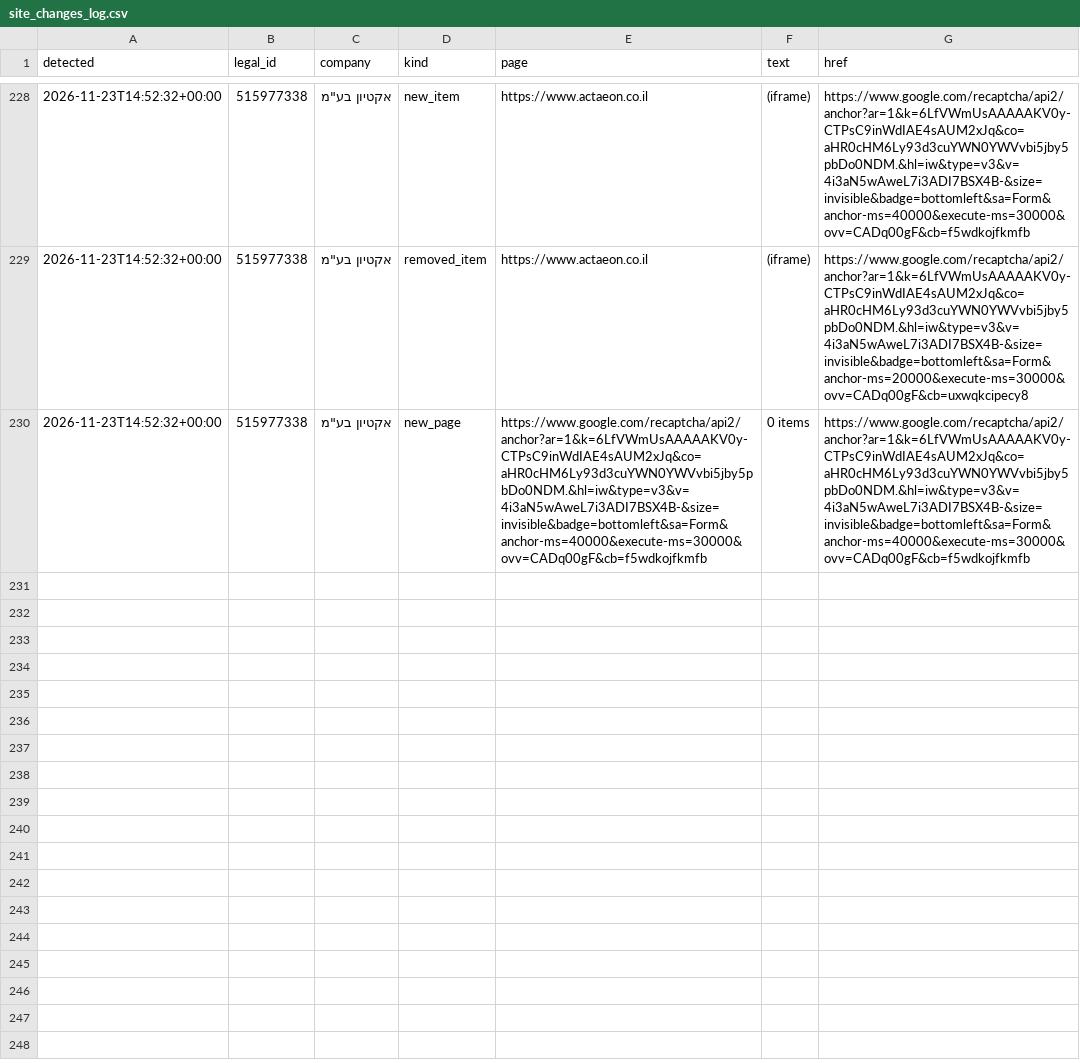
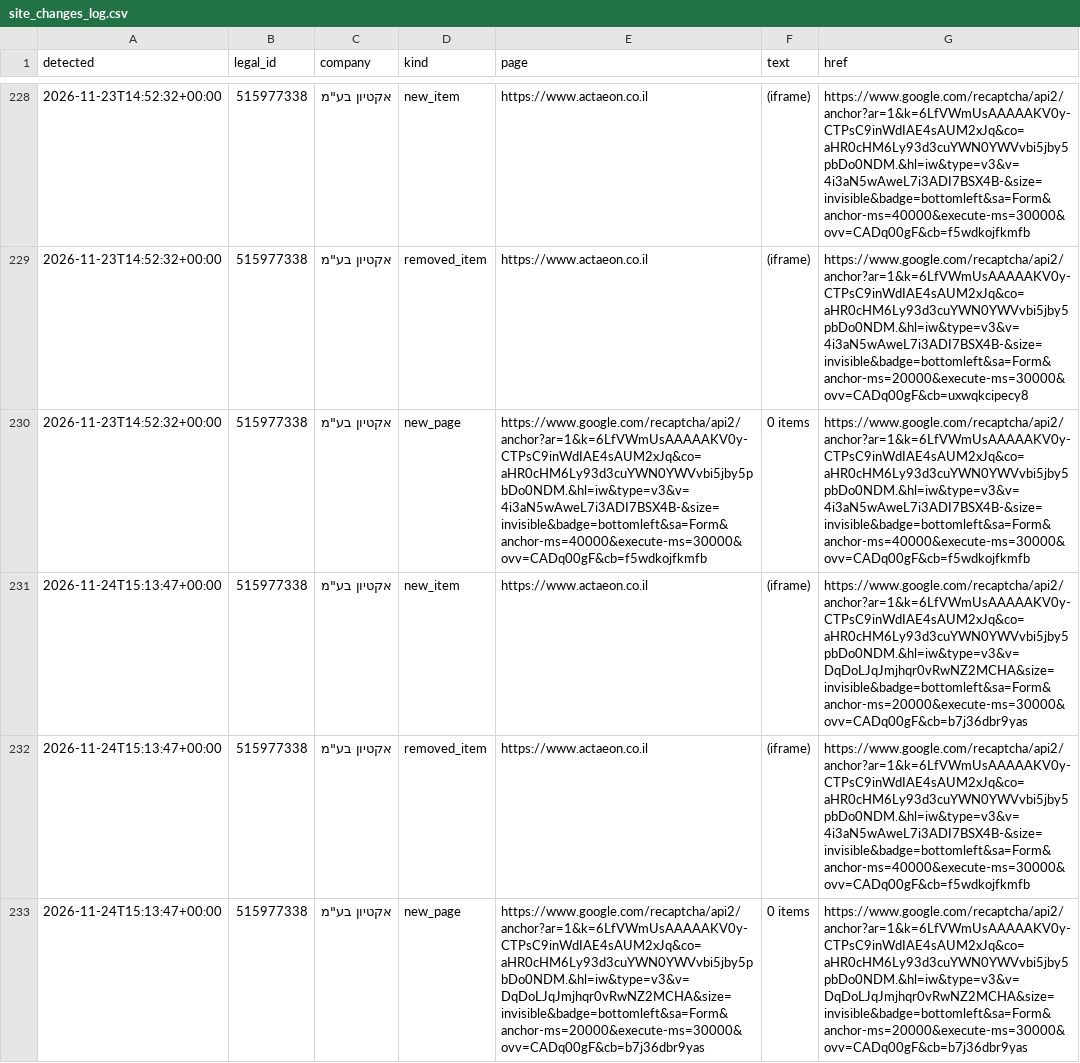
Before and after one commit to Revach123/MASLULIM, a CSV file: policy/companies/515977338/site_changes_log.csv, drawn as a sheet; only a part is shown, gaps mark what is left out; the diff names each change by its address in the sheet, - before the commit and + after, or states it on an @@ line.

```diff
--- a/policy/companies/515977338/site_changes_log.csv
+++ b/policy/companies/515977338/site_changes_log.csv
+row 231: 2026-11-24T15:13:47+00:00 | 515977338 | אקטיון בע"מ | new_item | https://www.actaeon.co.il | (iframe) | https://www.google.com/recaptcha/api2/anchor?ar=1&k=6LfVWmUsAAAAAKV0y-CTPsC9inWdIAE4sAUM2xJq&co=aHR0cHM6Ly93d3cuYWN0YWVvbi5jby5pbDo0NDM.&hl=iw&type=v3&v=DqDoLJqJmjhqr0vRwNZ2MCHA&size=invisible&badge=bottomleft&sa=Form&anchor-ms=20000&execute-ms=30000&ovv=CADq00gF&cb=b7j36dbr9yas
+row 232: 2026-11-24T15:13:47+00:00 | 515977338 | אקטיון בע"מ | removed_item | https://www.actaeon.co.il | (iframe) | https://www.google.com/recaptcha/api2/anchor?ar=1&k=6LfVWmUsAAAAAKV0y-CTPsC9inWdIAE4sAUM2xJq&co=aHR0cHM6Ly93d3cuYWN0YWVvbi5jby5pbDo0NDM.&hl=iw&type=v3&v=4i3aN5wAweL7i3ADI7BSX4B-&size=invisible&badge=bottomleft&sa=Form&anchor-ms=40000&execute-ms=30000&ovv=CADq00gF&cb=f5wdkojfkmfb
+row 233: 2026-11-24T15:13:47+00:00 | 515977338 | אקטיון בע"מ | new_page | https://www.google.com/recaptcha/api2/anchor?ar=1&k=6LfVWmUsAAAAAKV0y-CTPsC9inWdIAE4sAUM2xJq&co=aHR0cHM6Ly93d3cuYWN0YWVvbi5jby5pbDo0NDM.&hl=iw&type=v3&v=DqDoLJqJmjhqr0vRwNZ2MCHA&size=invisible&badge=bottomleft&sa=Form&anchor-ms=20000&execute-ms=30000&ovv=CADq00gF&cb=b7j36dbr9yas | 0 items | https://www.google.com/recaptcha/api2/anchor?ar=1&k=6LfVWmUsAAAAAKV0y-CTPsC9inWdIAE4sAUM2xJq&co=aHR0cHM6Ly93d3cuYWN0YWVvbi5jby5pbDo0NDM.&hl=iw&type=v3&v=DqDoLJqJmjhqr0vRwNZ2MCHA&size=invisible&badge=bottomleft&sa=Form&anchor-ms=20000&execute-ms=30000&ovv=CADq00gF&cb=b7j36dbr9yas
```
Also changed, not shown: 4 other files.
